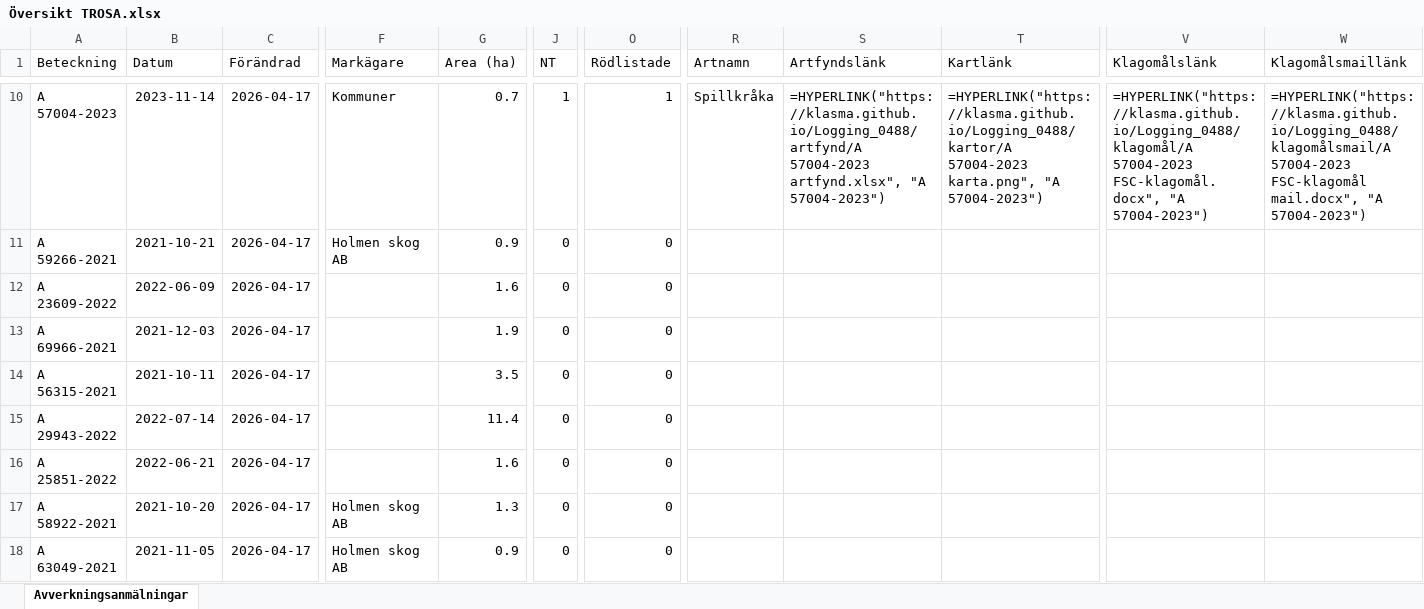
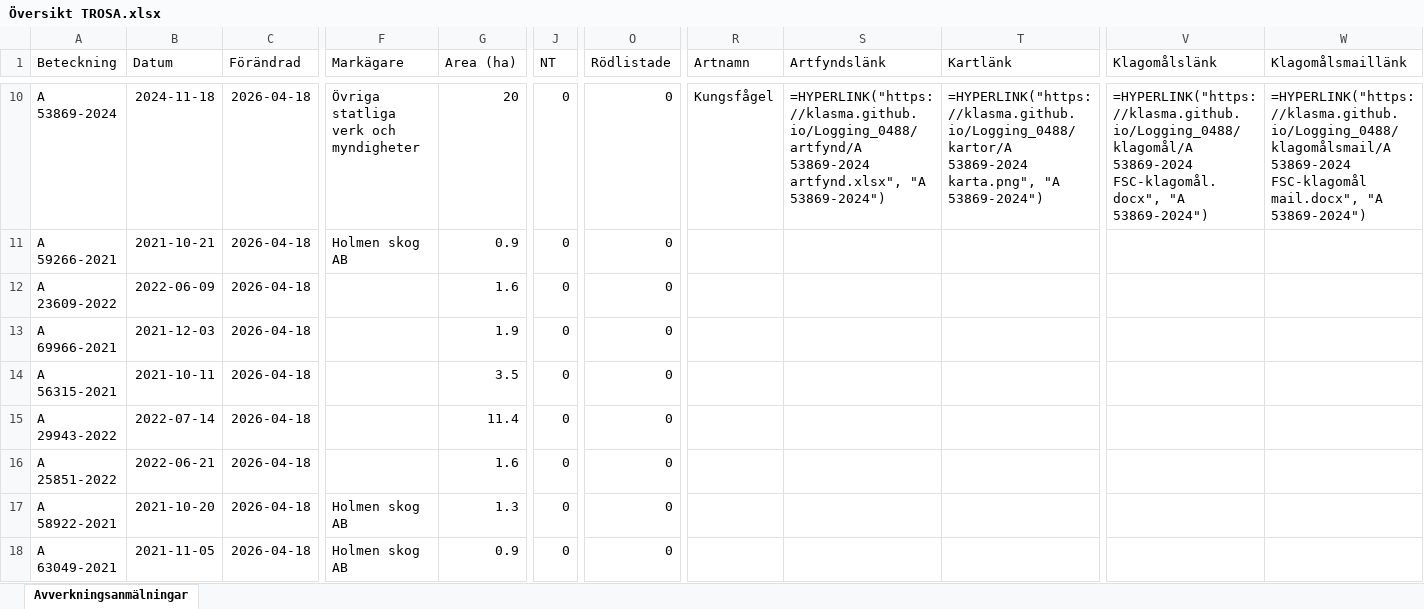
Before and after one commit to klasma/Logging_0488, an Excel workbook: Översikt TROSA.xlsx, sheet Avverkningsanmälningar, drawn as a sheet; only a part is shown, gaps mark what is left out; values as stored, in another font and other column widths than the file's, no borders; formulas without a stored value are shown as written; the diff covers the shown part only; the diff names each change by its address in the sheet, - before the commit and + after, or states it on an @@ line.

```diff
--- a/Översikt TROSA.xlsx (sheet Avverkningsanmälningar)
+++ b/Översikt TROSA.xlsx (sheet Avverkningsanmälningar)
-A10 (Beteckning): A 57004-2023
+A10 (Beteckning): A 53869-2024
-B10 (Datum): 2023-11-14
+B10 (Datum): 2024-11-18
-C10:C18 (Förändrad): 2026-04-17
+C10:C18 (Förändrad): 2026-04-18
-F10 (Markägare): Kommuner
+F10 (Markägare): Övriga statliga verk och myndigheter
-G10 (Area (ha)): 0.7
+G10 (Area (ha)): 20
-J10 (NT): 1
+J10 (NT): 0
-O10 (Rödlistade): 1
+O10 (Rödlistade): 0
-R10 (Artnamn): Spillkråka
+R10 (Artnamn): Kungsfågel
-S10 (Artfyndslänk): =HYPERLINK("https://klasma.github.io/Logging_0488/artfynd/A 57004-2023 artfynd.xlsx", "A 57004-2023")
+S10 (Artfyndslänk): =HYPERLINK("https://klasma.github.io/Logging_0488/artfynd/A 53869-2024 artfynd.xlsx", "A 53869-2024")
-T10 (Kartlänk): =HYPERLINK("https://klasma.github.io/Logging_0488/kartor/A 57004-2023 karta.png", "A 57004-2023")
+T10 (Kartlänk): =HYPERLINK("https://klasma.github.io/Logging_0488/kartor/A 53869-2024 karta.png", "A 53869-2024")
-V10 (Klagomålslänk): =HYPERLINK("https://klasma.github.io/Logging_0488/klagomål/A 57004-2023 FSC-klagomål.docx", "A 57004-2023")
+V10 (Klagomålslänk): =HYPERLINK("https://klasma.github.io/Logging_0488/klagomål/A 53869-2024 FSC-klagomål.docx", "A 53869-2024")
-W10 (Klagomålsmaillänk): =HYPERLINK("https://klasma.github.io/Logging_0488/klagomålsmail/A 57004-2023 FSC-klagomål mail.docx", "A 57004-2023")
+W10 (Klagomålsmaillänk): =HYPERLINK("https://klasma.github.io/Logging_0488/klagomålsmail/A 53869-2024 FSC-klagomål mail.docx", "A 53869-2024")
```
Also changed, not shown: 357 edited cells elsewhere in this sheet, artfynd/A 11123-2023 artfynd.xlsx, artfynd/A 13760-2022 artfynd.xlsx, 50 other files.
